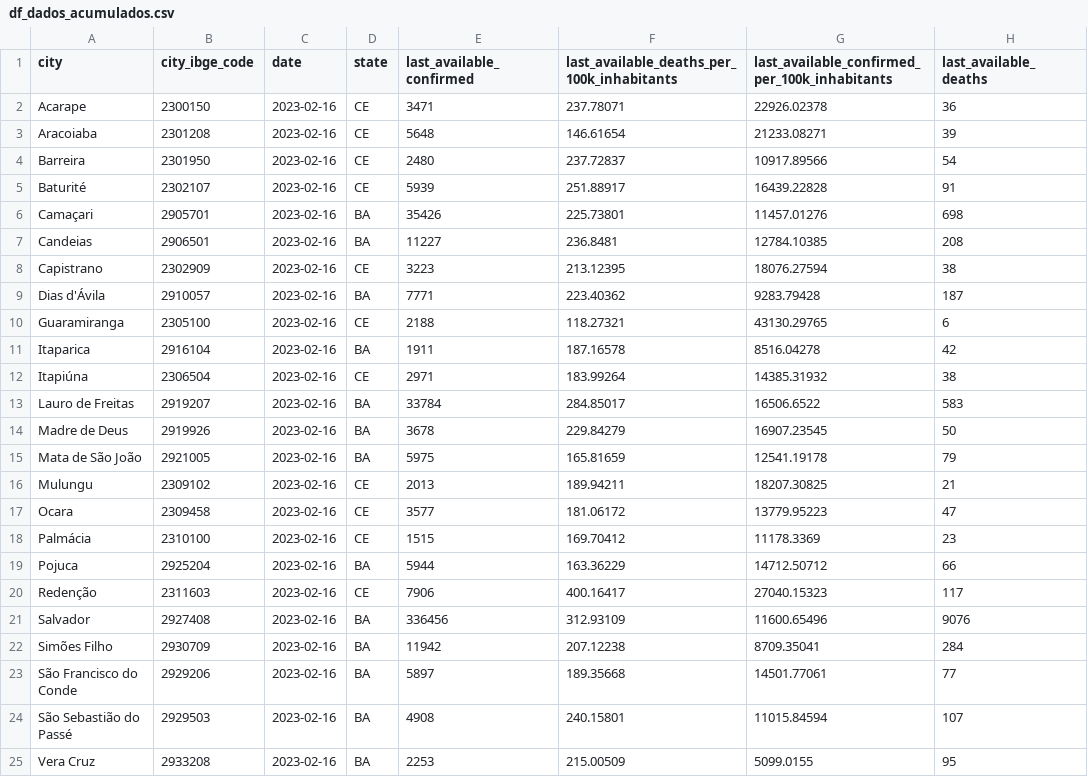
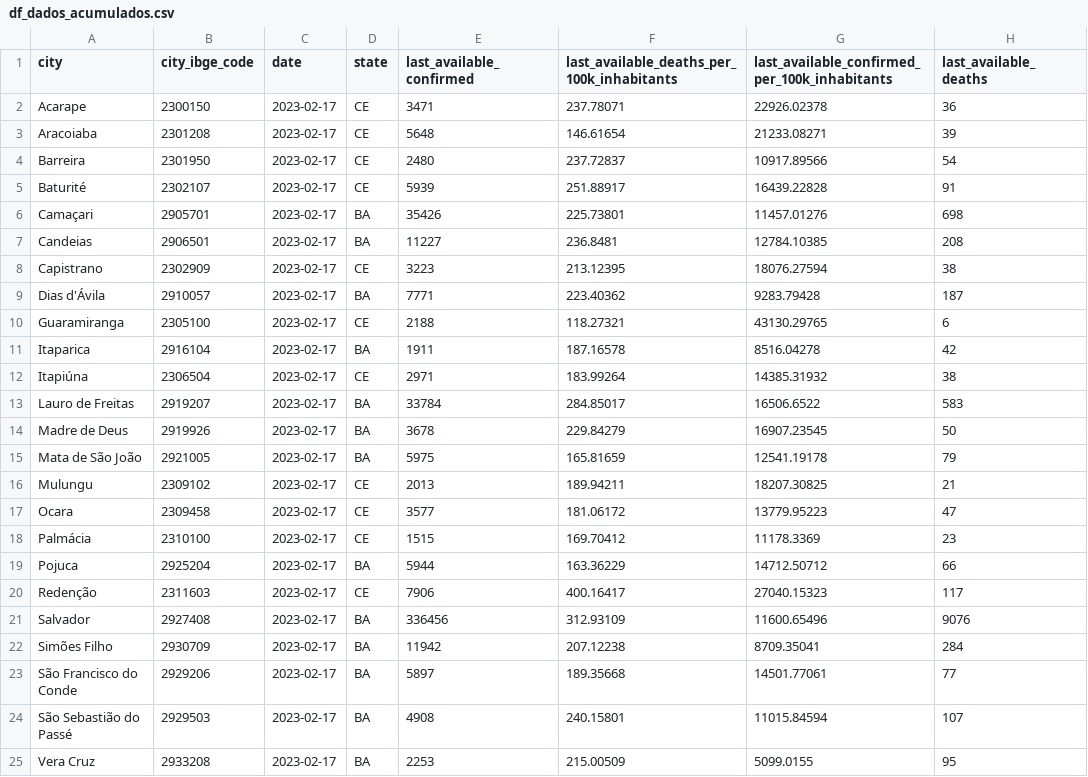
Before and after one commit to painelcovid19/painelcovid19.github.io, a CSV file: data/df_dados_acumulados.csv, drawn as a sheet; only a part is shown; the diff names each change by its address in the sheet, - before the commit and + after, or states it on an @@ line.

```diff
--- a/data/df_dados_acumulados.csv
+++ b/data/df_dados_acumulados.csv
-C2:C25 (date): 2023-02-16
+C2:C25 (date): 2023-02-17
```
